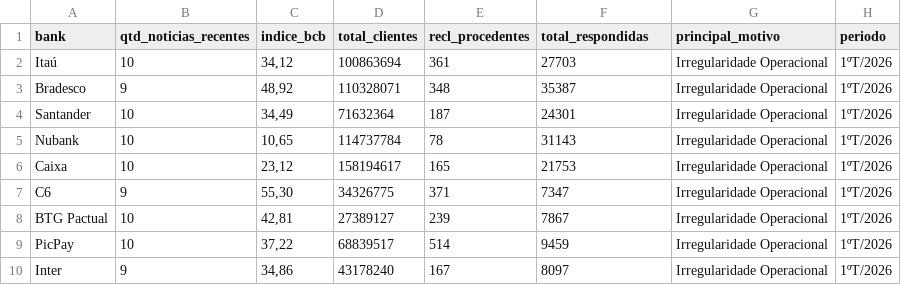
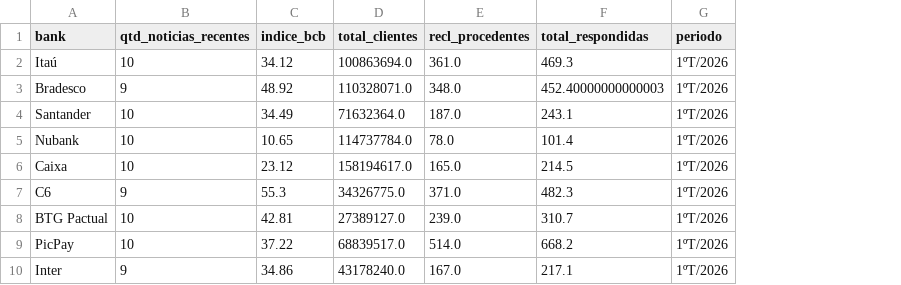
Before and after one commit to alancristians/Voz-do-Cliente-VOC, a CSV file: data/gold/fact_finvoc_summary.csv, drawn as a sheet; the diff names each change by its address in the sheet, - before the commit and + after, or states it on an @@ line.

```diff
--- a/data/gold/fact_finvoc_summary.csv
+++ b/data/gold/fact_finvoc_summary.csv
-column G (principal_motivo), rows 2-10: all Irregularidade Operacional
-C2 (indice_bcb): 34,12
+C2 (indice_bcb): 34.12
-D2 (total_clientes): 100863694
+D2 (total_clientes): 100863694.0
-E2 (recl_procedentes): 361
+E2 (recl_procedentes): 361.0
-F2 (total_respondidas): 27703
+F2 (total_respondidas): 469.3
-C3 (indice_bcb): 48,92
+C3 (indice_bcb): 48.92
-D3 (total_clientes): 110328071
+D3 (total_clientes): 110328071.0
-E3 (recl_procedentes): 348
+E3 (recl_procedentes): 348.0
-F3 (total_respondidas): 35387
+F3 (total_respondidas): 452.40000000000003
-C4 (indice_bcb): 34,49
+C4 (indice_bcb): 34.49
-D4 (total_clientes): 71632364
+D4 (total_clientes): 71632364.0
-E4 (recl_procedentes): 187
+E4 (recl_procedentes): 187.0
-F4 (total_respondidas): 24301
+F4 (total_respondidas): 243.1
-C5 (indice_bcb): 10,65
+C5 (indice_bcb): 10.65
-D5 (total_clientes): 114737784
+D5 (total_clientes): 114737784.0
-E5 (recl_procedentes): 78
+E5 (recl_procedentes): 78.0
-F5 (total_respondidas): 31143
+F5 (total_respondidas): 101.4
-C6 (indice_bcb): 23,12
+C6 (indice_bcb): 23.12
-D6 (total_clientes): 158194617
+D6 (total_clientes): 158194617.0
-E6 (recl_procedentes): 165
+E6 (recl_procedentes): 165.0
-F6 (total_respondidas): 21753
+F6 (total_respondidas): 214.5
-C7 (indice_bcb): 55,30
+C7 (indice_bcb): 55.3
-D7 (total_clientes): 34326775
+D7 (total_clientes): 34326775.0
-E7 (recl_procedentes): 371
+E7 (recl_procedentes): 371.0
-F7 (total_respondidas): 7347
+F7 (total_respondidas): 482.3
-C8 (indice_bcb): 42,81
+C8 (indice_bcb): 42.81
-D8 (total_clientes): 27389127
+D8 (total_clientes): 27389127.0
-E8 (recl_procedentes): 239
+E8 (recl_procedentes): 239.0
-F8 (total_respondidas): 7867
+F8 (total_respondidas): 310.7
-C9 (indice_bcb): 37,22
+C9 (indice_bcb): 37.22
-D9 (total_clientes): 68839517
+D9 (total_clientes): 68839517.0
-E9 (recl_procedentes): 514
+E9 (recl_procedentes): 514.0
-F9 (total_respondidas): 9459
+F9 (total_respondidas): 668.2
-C10 (indice_bcb): 34,86
+C10 (indice_bcb): 34.86
-D10 (total_clientes): 43178240
+D10 (total_clientes): 43178240.0
-E10 (recl_procedentes): 167
+E10 (recl_procedentes): 167.0
-F10 (total_respondidas): 8097
+F10 (total_respondidas): 217.1
```
Also changed, not shown: 5 other files.
